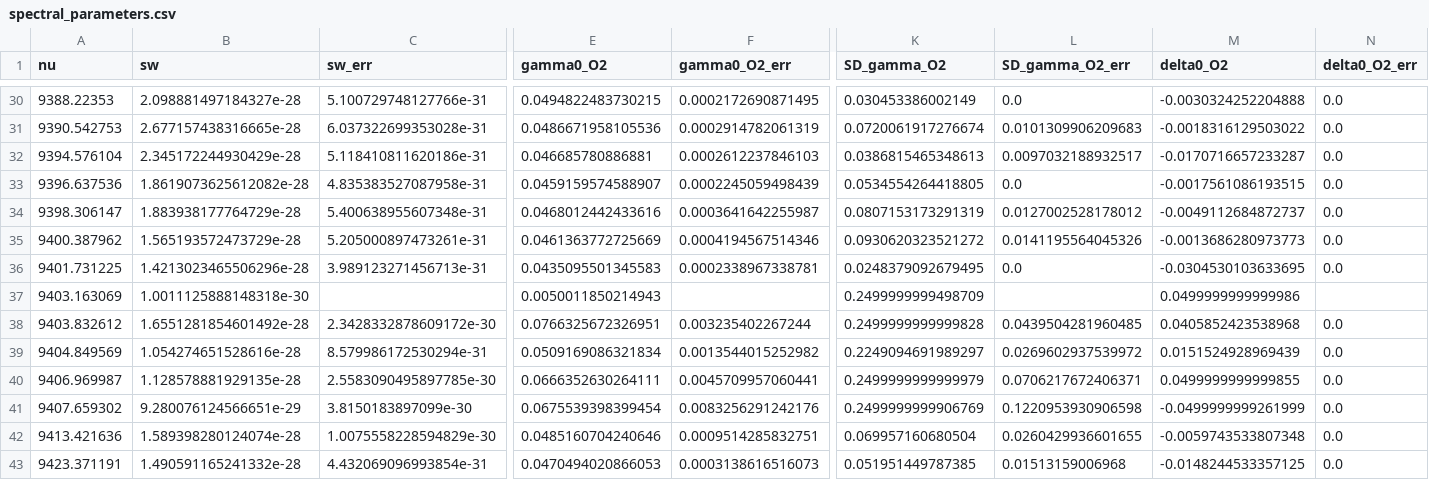
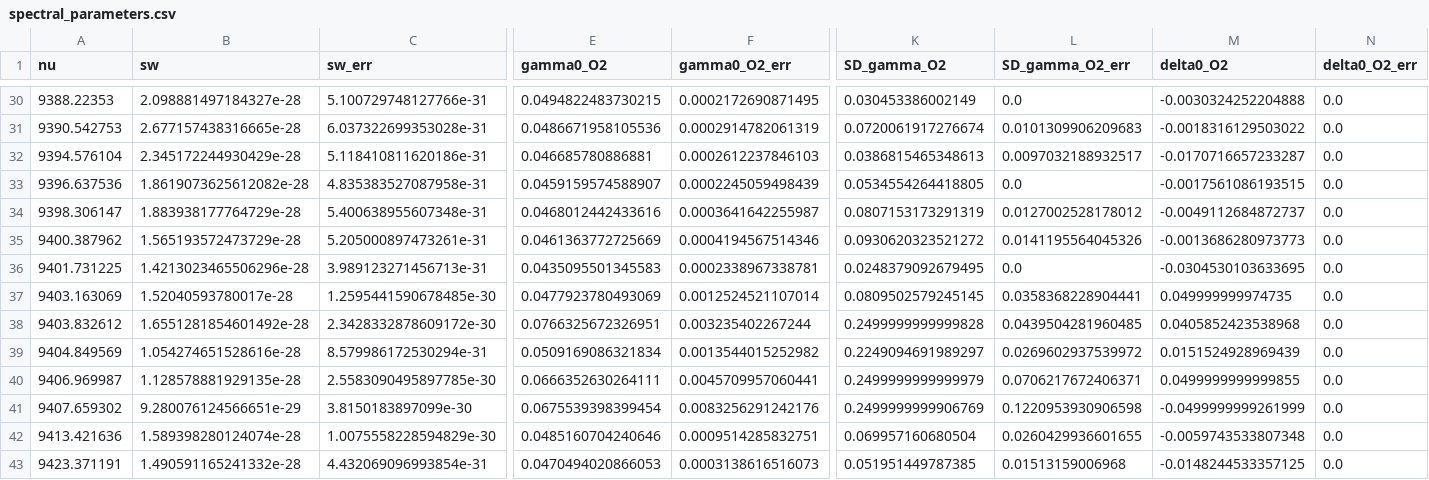
Before and after one commit to donghang6/CRDS-Data-Process, a CSV file: output/results/final/spectral_parameters.csv, drawn as a sheet; only a part is shown, gaps mark what is left out; the diff covers the shown part only; the diff names each change by its address in the sheet, - before the commit and + after, or states it on an @@ line.

```diff
--- a/output/results/final/spectral_parameters.csv
+++ b/output/results/final/spectral_parameters.csv
-B37 (sw): 1.0011125888148318e-30
+B37 (sw): 1.52040593780017e-28
-C37 (sw_err): (empty)
+C37 (sw_err): 1.2595441590678485e-30
-E37 (gamma0_O2): 0.0050011850214943
+E37 (gamma0_O2): 0.0477923780493069
-F37 (gamma0_O2_err): (empty)
+F37 (gamma0_O2_err): 0.0012524521107014
-K37 (SD_gamma_O2): 0.2499999999498709
+K37 (SD_gamma_O2): 0.0809502579245145
-L37 (SD_gamma_O2_err): (empty)
+L37 (SD_gamma_O2_err): 0.0358368228904441
-M37 (delta0_O2): 0.0499999999999986
+M37 (delta0_O2): 0.049999999974735
-N37 (delta0_O2_err): (empty)
+N37 (delta0_O2_err): 0.0
```
Also changed, not shown: 5 edited cells elsewhere in this file, 1 other file.
